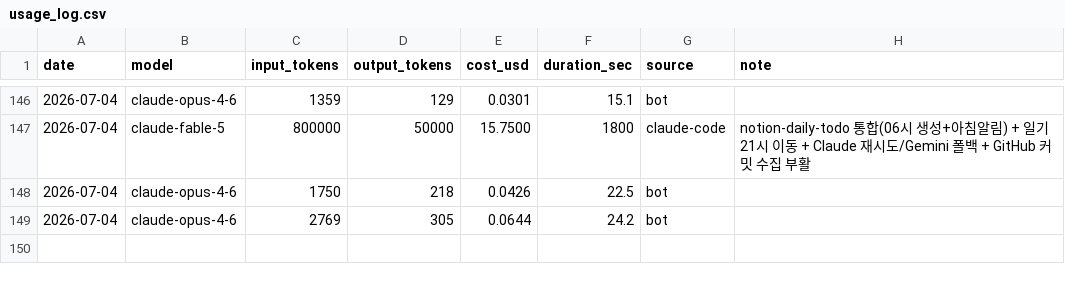
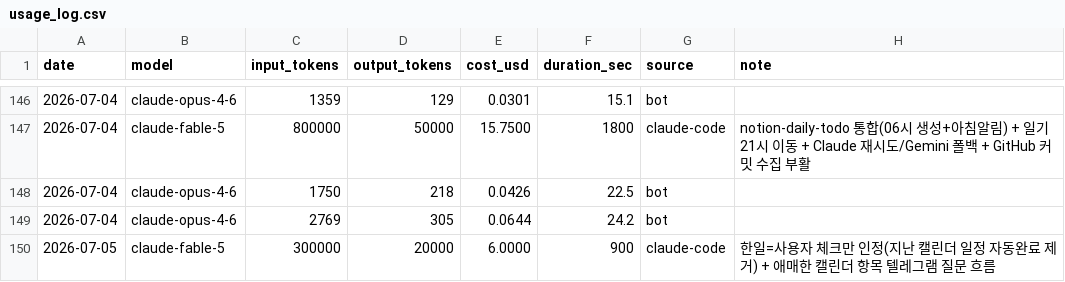
Before and after one commit to yeonwooz/haru-bot, a CSV file: usage_log.csv, drawn as a sheet; only a part is shown, gaps mark what is left out.

```diff
--- a/usage_log.csv
+++ b/usage_log.csv
@@ -149 +149,2 @@ date,model,input_tokens,output_tokens,cost_usd,duration_sec,source,note
 2026-07-04,claude-opus-4-6,2769,305,0.0644,24.2,bot,
+2026-07-05,claude-fable-5,300000,20000,6.0000,900,claude-code,한일=사용자 체크만 인정(지난 캘린더 일정 자동완료 제거) + 애매한 캘린더 항목 텔레그램 질문 흐름
```
Also changed, not shown: 6 other files.
